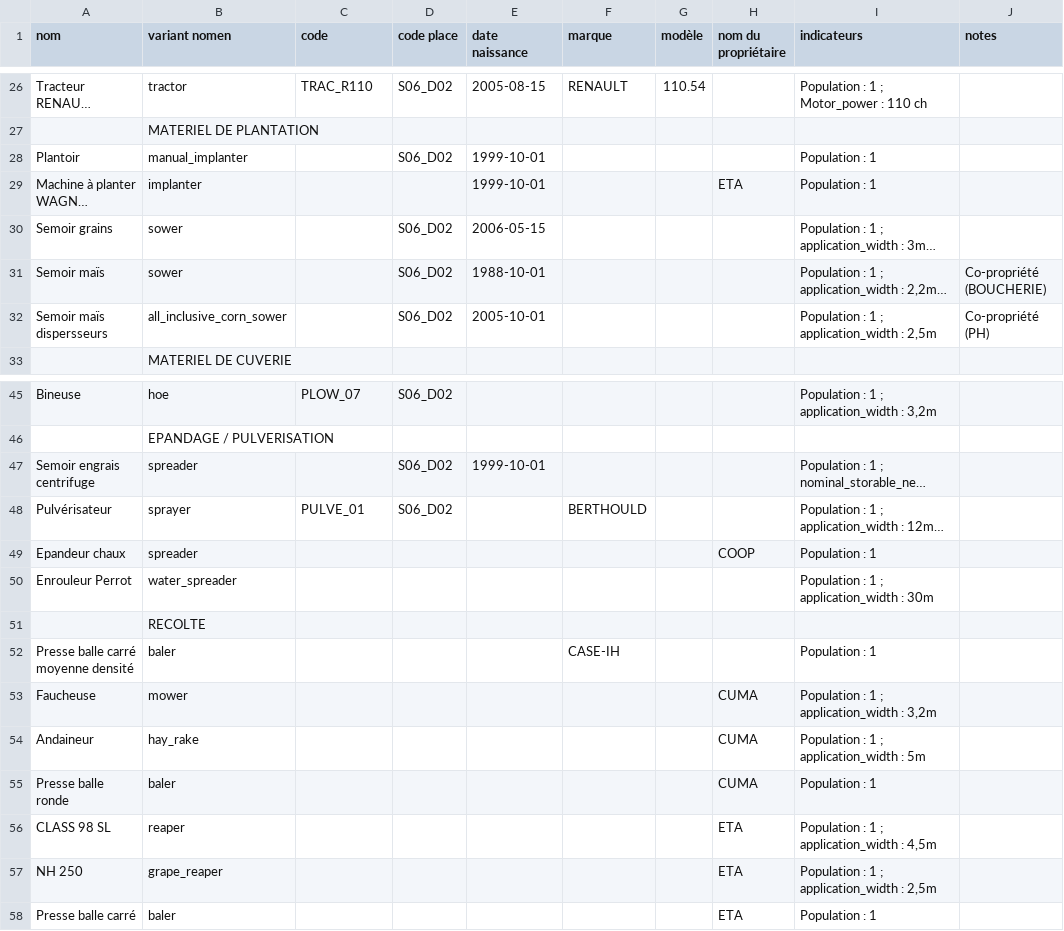
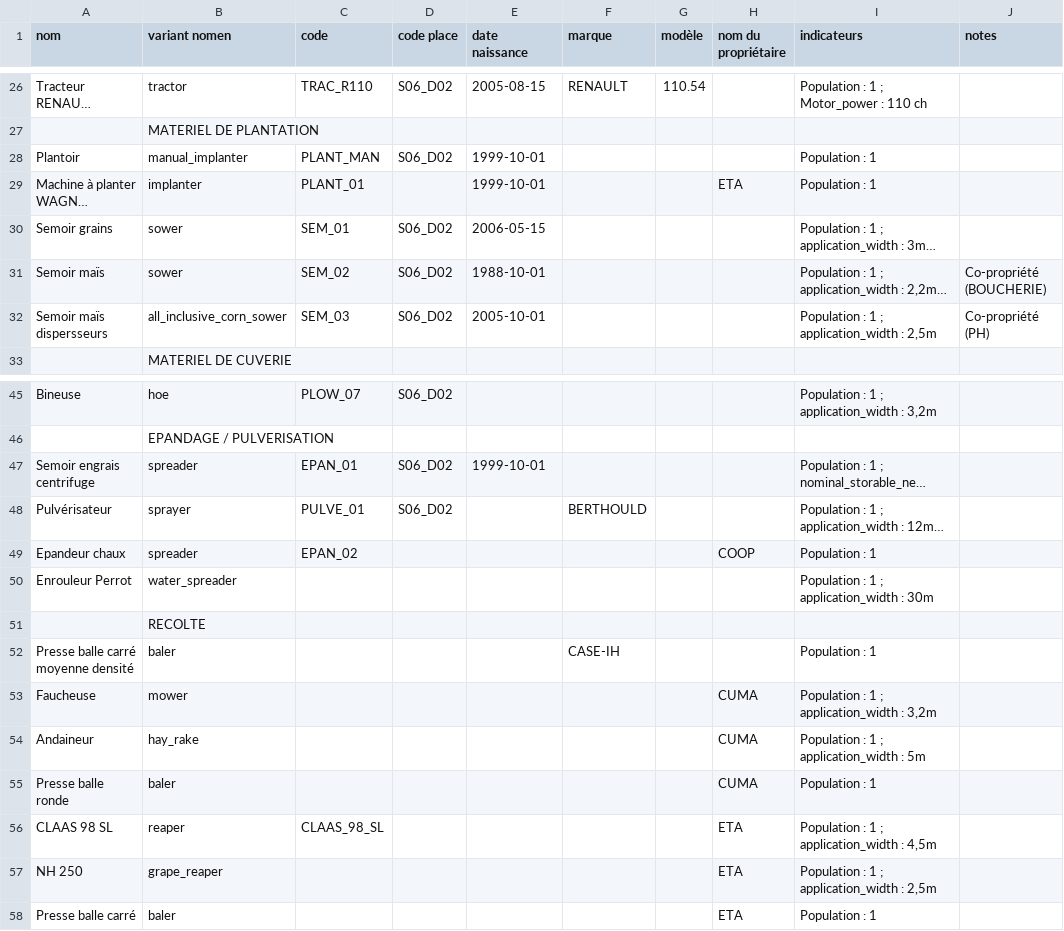
Before and after one commit to ekylibre/first_run-demo, a CSV file: alamano/equipments.csv, drawn as a sheet; only a part is shown, gaps mark what is left out; long unchanged cells end in …; the diff names each change by its address in the sheet, - before the commit and + after, or states it on an @@ line.

```diff
--- a/alamano/equipments.csv
+++ b/alamano/equipments.csv
-C28 (code): (empty)
+C28 (code): PLANT_MAN
-C29 (code): (empty)
+C29 (code): PLANT_01
-C30 (code): (empty)
+C30 (code): SEM_01
-C31 (code): (empty)
+C31 (code): SEM_02
-C32 (code): (empty)
+C32 (code): SEM_03
-C47 (code): (empty)
+C47 (code): EPAN_01
-C49 (code): (empty)
+C49 (code): EPAN_02
-A56 (nom): CLASS 98 SL
+A56 (nom): CLAAS 98 SL
-C56 (code): (empty)
+C56 (code): CLAAS_98_SL
```
Also changed, not shown: alamano/interventions.csv, alamano/matters.csv, 1 other file.
